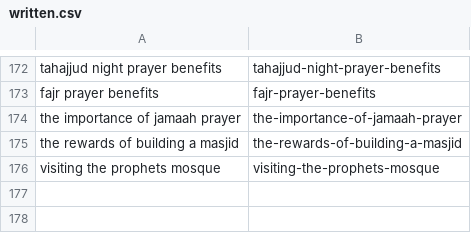
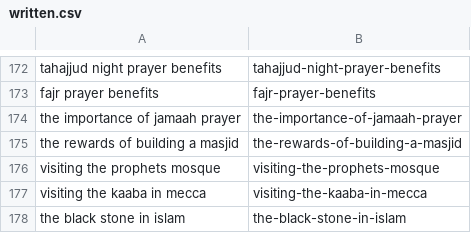
Before and after one commit to charliesheep7/dearpup_website, a CSV file: .claude/skills/deenup-blog-writer/written.csv, drawn as a sheet; only a part is shown, gaps mark what is left out.

```diff
--- a/.claude/skills/deenup-blog-writer/written.csv
+++ b/.claude/skills/deenup-blog-writer/written.csv
@@ -176 +176,3 @@ the rewards of building a masjid,the-rewards-of-building-a-masjid
 visiting the prophets mosque,visiting-the-prophets-mosque
+visiting the kaaba in mecca,visiting-the-kaaba-in-mecca
+the black stone in islam,the-black-stone-in-islam
```
Also changed, not shown: 2 other files.
